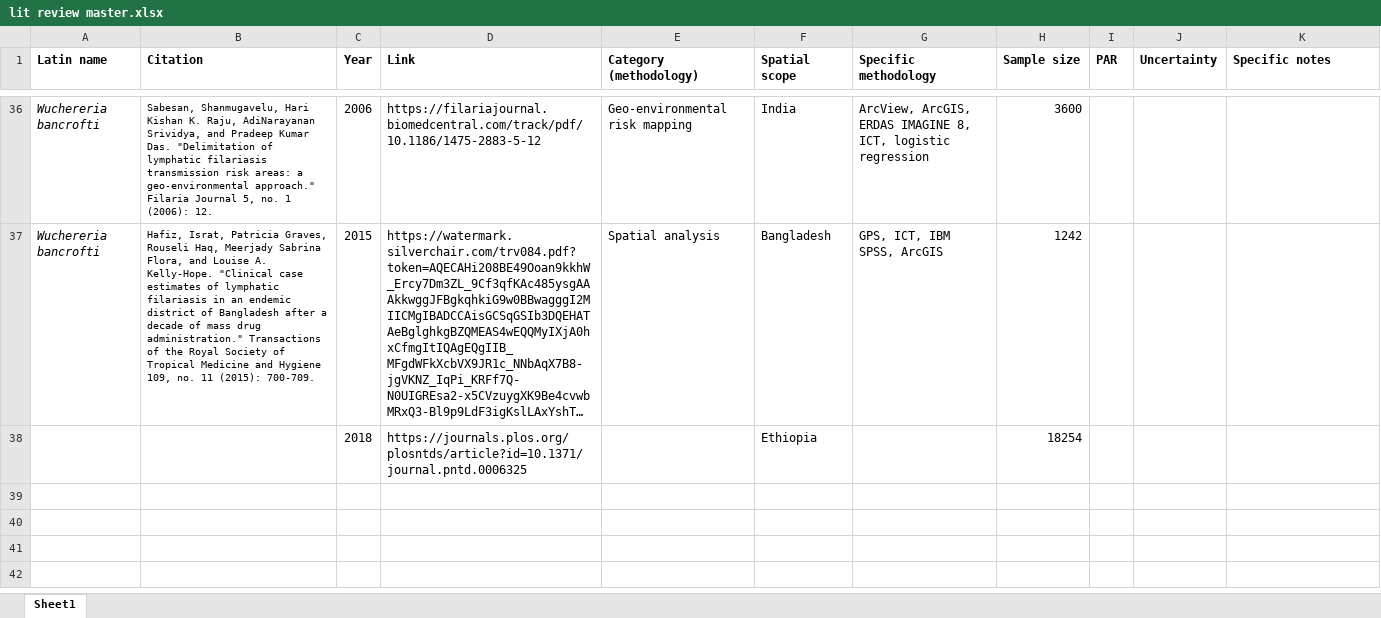
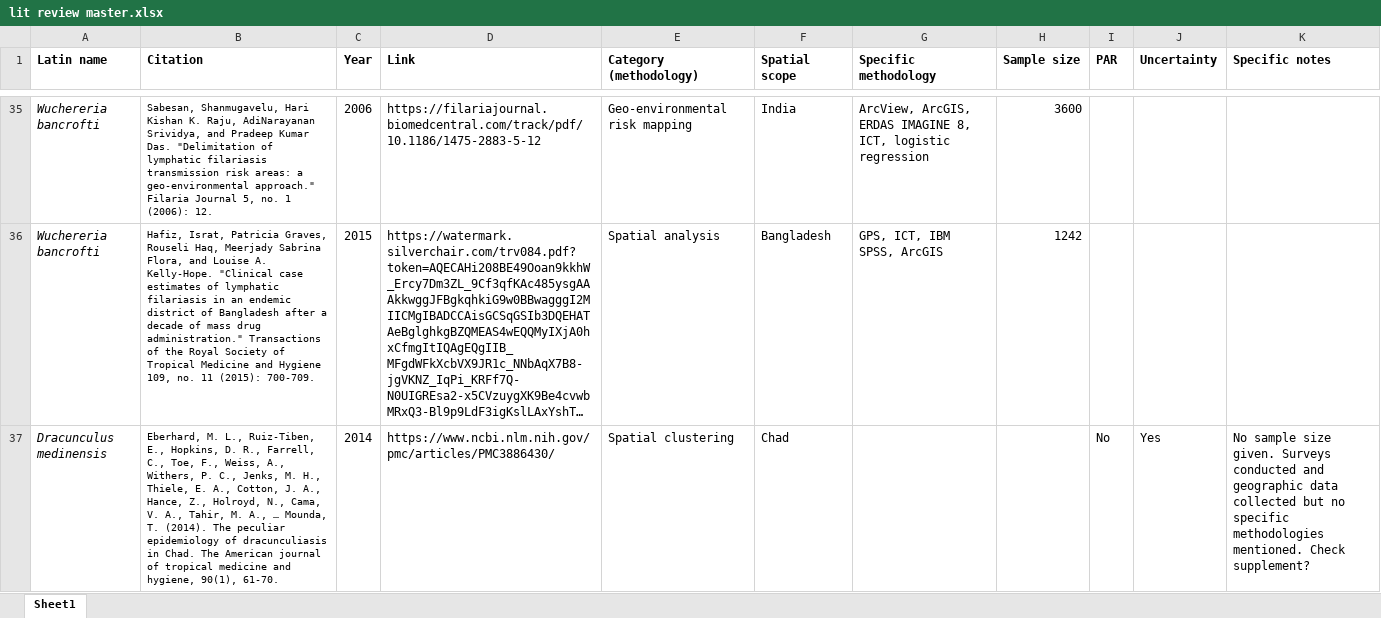
Before and after one commit to katieschluth/humanhelminths, an Excel workbook: lit review master.xlsx, sheet Sheet1, drawn as a sheet; only a part is shown, gaps mark what is left out; long unchanged cells end in …; values as stored, in another font and other column widths than the file's, no borders; removed rows and columns are numbered as before the commit, all else as after; the diff covers the shown part only; the diff names each change by its address in the sheet, - before the commit and + after, or states it on an @@ line.

Commit message:
Updated lit review with D. medinensis

```diff
--- a/lit review master.xlsx (sheet Sheet1)
+++ b/lit review master.xlsx (sheet Sheet1)
-row 38:  |  | 2018 | https://journals.plos.org/plosntds/article?id=10.1371/journal.pntd.0006325 |  | Ethiopia |  | 18254
+row 37: Dracunculus medinensis | Eberhard, M. L., Ruiz-Tiben, E., Hopkins, D. R., Farrell, C., Toe, F., Weiss, A., Withers, P. C., Jenks, M. H., Thiele, E. A., Cotton, J. A., Hance, Z., Holroyd, N., Cama, V. A., Tahir, M. A., … Mounda, T. (2014). The peculiar epidemiology of dracunculiasis in Chad. The American journal of tropical medicine and hygiene, 90(1), 61-70. | 2014 | https://www.ncbi.nlm.nih.gov/pmc/articles/PMC3886430/ | Spatial clustering | Chad |  |  | No | Yes | No sample size given. Surveys conducted and geographic data collected but no specific methodologies mentioned. Check supplement?
```
Also changed, not shown: 3 added rows, 1 removed row and 2 edited cells elsewhere in this sheet.
